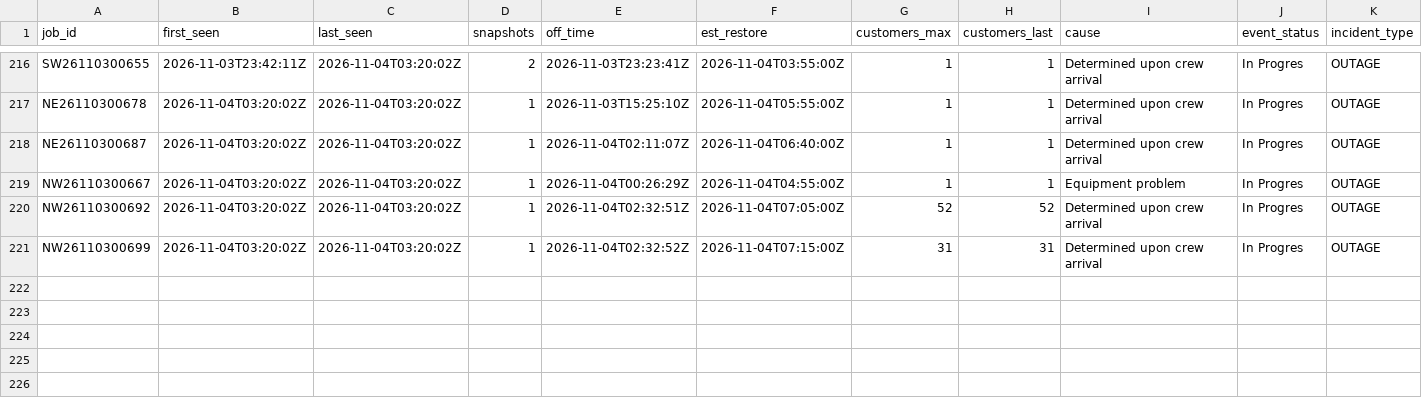
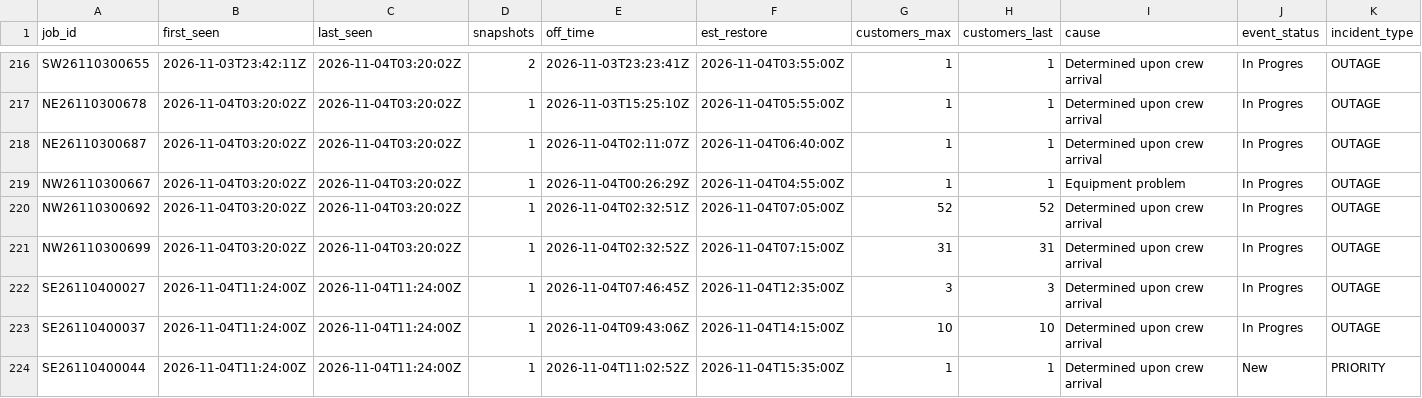
Before and after one commit to wadamcI/dte-outages, a CSV file: dte/history/2026-11.csv, drawn as a sheet; only a part is shown, gaps mark what is left out; rows hold the shown columns only; the diff covers the shown part only; the diff names each change by its address in the sheet, - before the commit and + after, or states it on an @@ line.

```diff
--- a/dte/history/2026-11.csv
+++ b/dte/history/2026-11.csv
+row 222: SE26110400027 | 2026-11-04T11:24:00Z | 2026-11-04T11:24:00Z | 1 | 2026-11-04T07:46:45Z | 2026-11-04T12:35:00Z | 3 | 3 | Determined upon crew arrival | In Progres | OUTAGE
+row 223: SE26110400037 | 2026-11-04T11:24:00Z | 2026-11-04T11:24:00Z | 1 | 2026-11-04T09:43:06Z | 2026-11-04T14:15:00Z | 10 | 10 | Determined upon crew arrival | In Progres | OUTAGE
+row 224: SE26110400044 | 2026-11-04T11:24:00Z | 2026-11-04T11:24:00Z | 1 | 2026-11-04T11:02:52Z | 2026-11-04T15:35:00Z | 1 | 1 | Determined upon crew arrival | New | PRIORITY
```
Also changed, not shown: 2 added rows and 14 edited cells elsewhere in this file, 1 other file.
